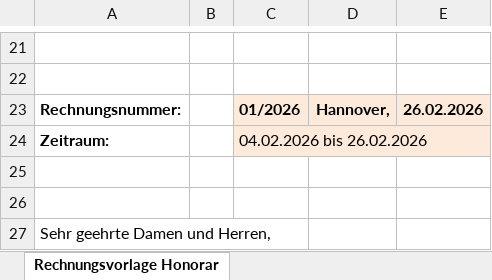
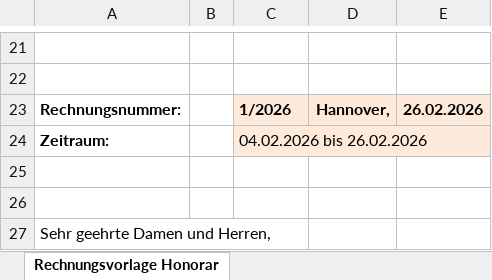
Before and after one commit to DominikHshBis/Kalender_pro_beruf, an Excel workbook: output/Muster_Honorarrechnung-Lehrkräfte_February.xlsx, sheet Rechnungsvorlage Honorar, drawn as a sheet; only a part is shown, gaps mark what is left out; values as stored, in another font and other column widths than the file's, no borders; the diff names each change by its address in the sheet, - before the commit and + after, or states it on an @@ line.

```diff
--- a/output/Muster_Honorarrechnung-Lehrkräfte_February.xlsx (sheet Rechnungsvorlage Honorar)
+++ b/output/Muster_Honorarrechnung-Lehrkräfte_February.xlsx (sheet Rechnungsvorlage Honorar)
-C23: 01/2026
+C23: 1/2026
```
Also changed, not shown: 2 other files.
